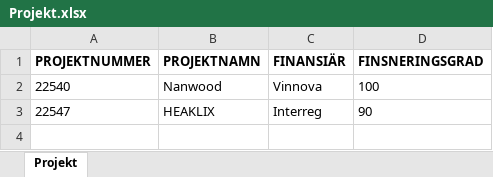
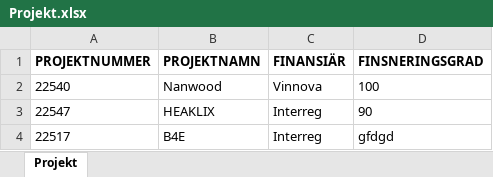
Before and after one commit to frber/iterbokslut, an Excel workbook: Docs/Projekt.xlsx, sheet Projekt, drawn as a sheet; values as stored, in another font and other column widths than the file's, no borders; the diff names each change by its address in the sheet, - before the commit and + after, or states it on an @@ line.

Commit message:
Update Projekt.xlsx

```diff
--- a/Docs/Projekt.xlsx (sheet Projekt)
+++ b/Docs/Projekt.xlsx (sheet Projekt)
+row 4: 22517 | B4E | Interreg | gfdgd
```
